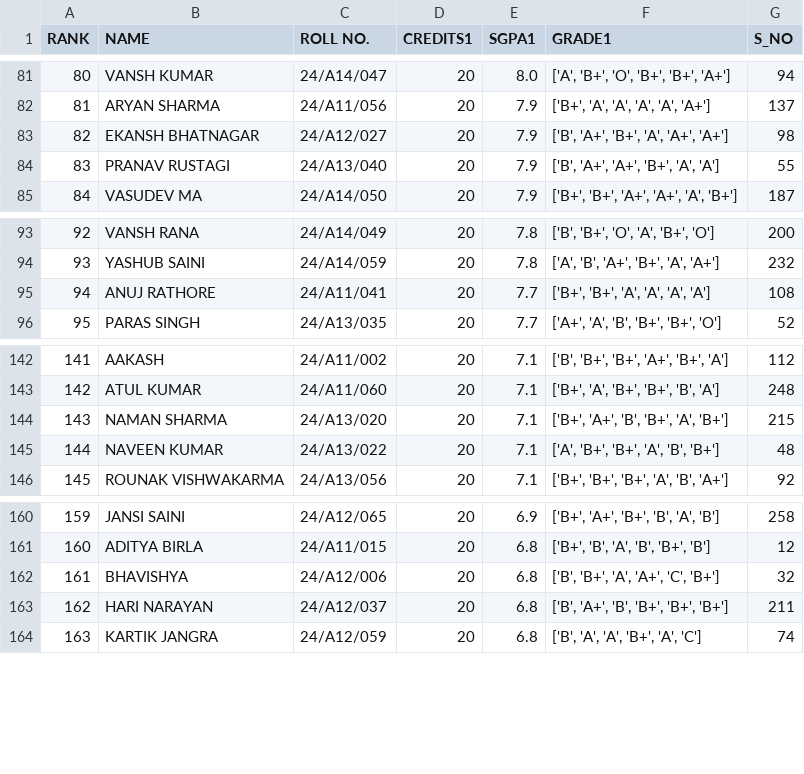
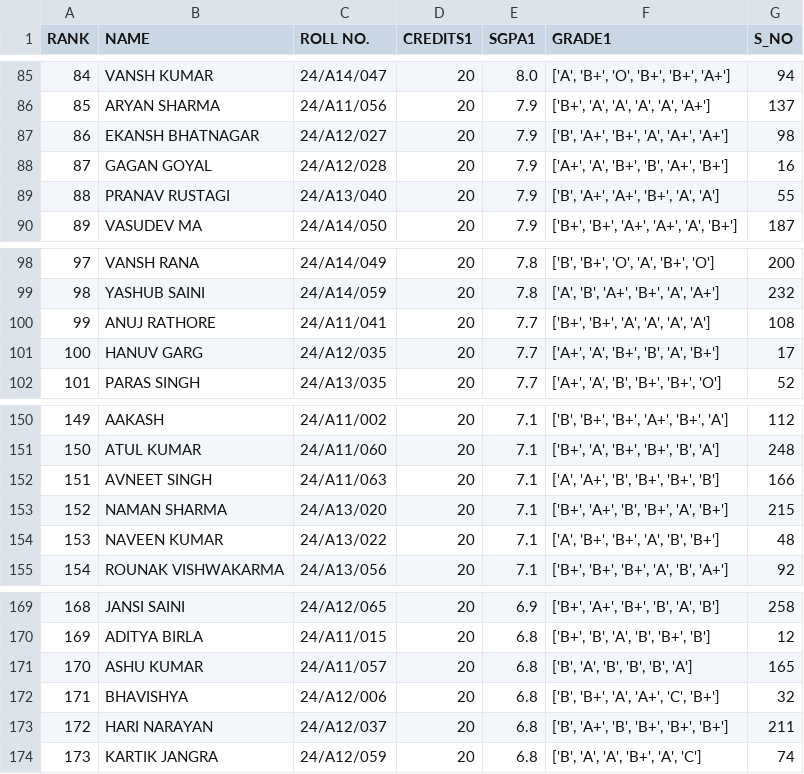
Before and after one commit to shivamrajput-py/See-Your-Results, a CSV file: Extracting_Result_Data/ranked_results_csv/EC_rankedR28.csv, drawn as a sheet; only a part is shown, gaps mark what is left out; the diff covers the shown part only; the diff names each change by its address in the sheet, - before the commit and + after, or states it on an @@ line.

```diff
--- a/Extracting_Result_Data/ranked_results_csv/EC_rankedR28.csv
+++ b/Extracting_Result_Data/ranked_results_csv/EC_rankedR28.csv
@@ column A (RANK) renumbered from row 29 down @@
+row 88: 87 | GAGAN GOYAL | 24/A12/028 | 20 | 7.9 | ['A+', 'A', 'B+', 'B', 'A+', 'B+'] | 16
+row 101: 100 | HANUV GARG | 24/A12/035 | 20 | 7.7 | ['A+', 'A', 'B+', 'B', 'A', 'B+'] | 17
+row 152: 151 | AVNEET SINGH | 24/A11/063 | 20 | 7.1 | ['A', 'A+', 'B', 'B+', 'B+', 'B'] | 166
+row 171: 170 | ASHU KUMAR | 24/A11/057 | 20 | 6.8 | ['B', 'A', 'B', 'B', 'B', 'A'] | 165
```
Also changed, not shown: 6 added rows elsewhere in this file, Extracting_Result_Data/ranked_results_csv/PE_rankedR28.csv, 5 other files.
